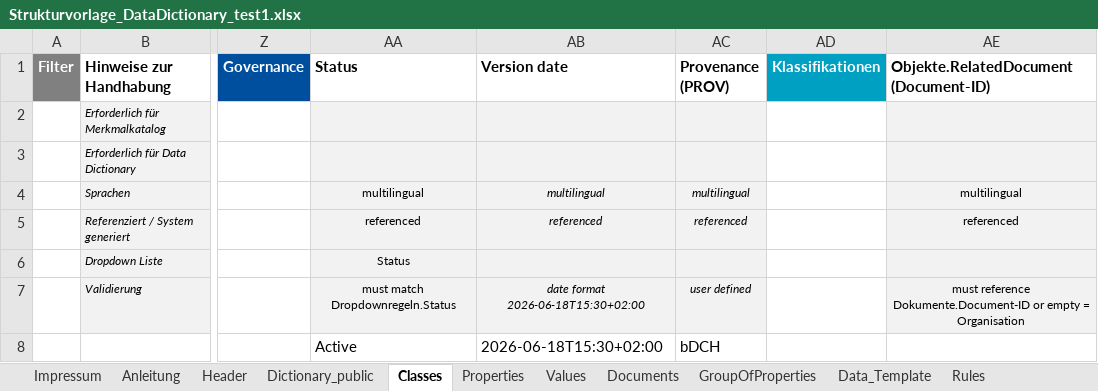
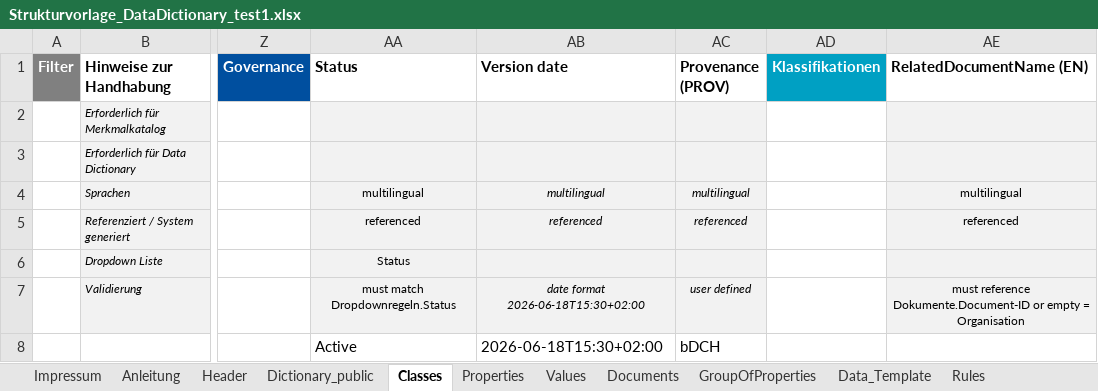
Before and after one commit to Davger95/codat3_Validate, an Excel workbook: templates/test_files/Strukturvorlage_DataDictionary_test1.xlsx, sheet Classes, drawn as a sheet; only a part is shown, gaps mark what is left out; values as stored, in another font and other column widths than the file's, no borders; the diff names each change by its address in the sheet, - before the commit and + after, or states it on an @@ line.

```diff
--- a/templates/test_files/Strukturvorlage_DataDictionary_test1.xlsx (sheet Classes)
+++ b/templates/test_files/Strukturvorlage_DataDictionary_test1.xlsx (sheet Classes)
-AE1: Objekte.RelatedDocument (Document-ID)
+AE1: RelatedDocumentName (EN)
```
Also changed, not shown: sheet Documents, sheet Header, sheet Properties, sheet Values, templates/Strukturvorlage_DataDictionary_v2_empty.xlsx, 8 other files.
